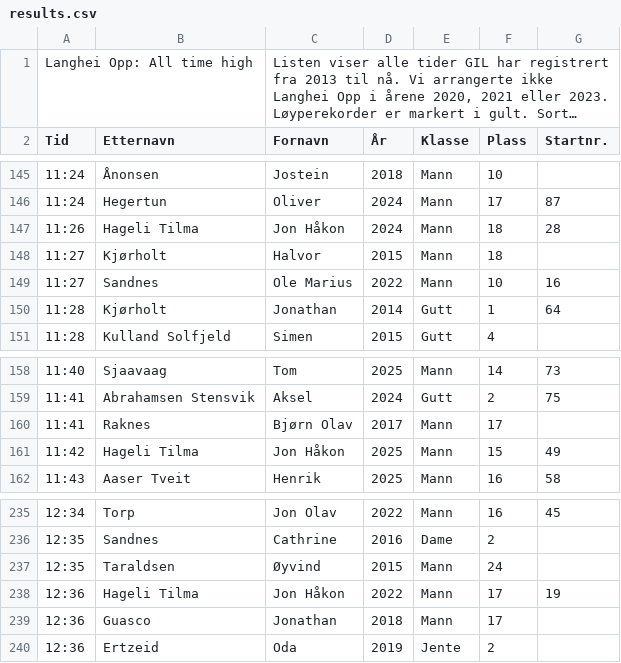
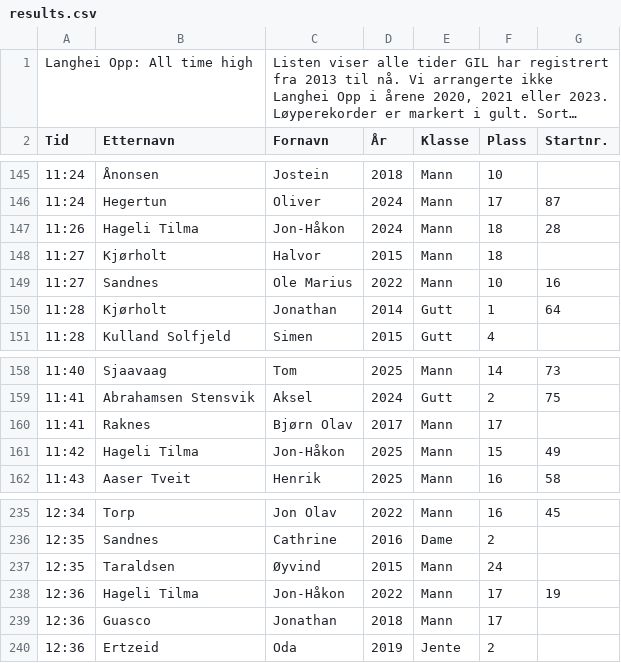
Before and after one commit to erlend3000/langhei-opp, a CSV file: src/data/results.csv, drawn as a sheet; only a part is shown, gaps mark what is left out; long unchanged cells end in ….

```diff
--- a/src/data/results.csv
+++ b/src/data/results.csv
@@ -146,3 +146,3 @@ Tid,Etternavn,Fornavn,År,Klasse,Plass,Startnr.
 11:24,Hegertun,Oliver,2024,Mann,17,87
-11:26,Hageli Tilma,Jon Håkon,2024,Mann,18,28
+11:26,Hageli Tilma,Jon-Håkon,2024,Mann,18,28
 11:27,Kjørholt,Halvor,2015,Mann,18,
@@ -160,3 +160,3 @@ Tid,Etternavn,Fornavn,År,Klasse,Plass,Startnr.
 11:41,Raknes,Bjørn Olav,2017,Mann,17,
-11:42,Hageli Tilma,Jon Håkon,2025,Mann,15,49
+11:42,Hageli Tilma,Jon-Håkon,2025,Mann,15,49
 11:43,Aaser Tveit,Henrik,2025,Mann,16,58
@@ -237,3 +237,3 @@ Tid,Etternavn,Fornavn,År,Klasse,Plass,Startnr.
 12:35,Taraldsen,Øyvind,2015,Mann,24,
-12:36,Hageli Tilma,Jon Håkon,2022,Mann,17,19
+12:36,Hageli Tilma,Jon-Håkon,2022,Mann,17,19
 12:36,Guasco,Jonathan,2018,Mann,17,
```
